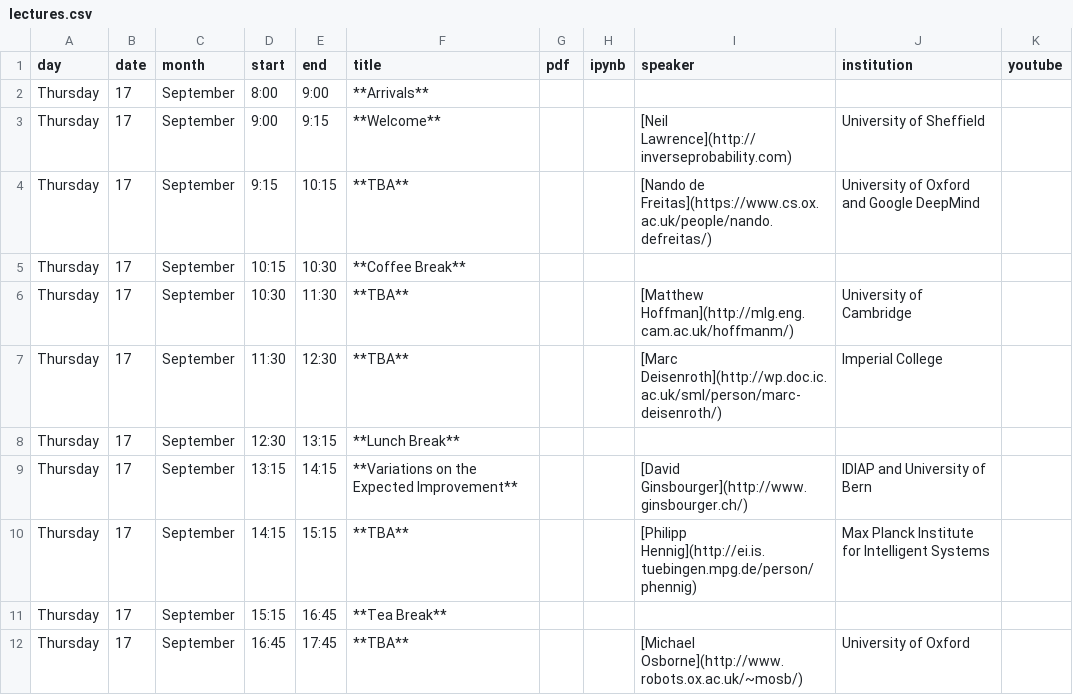
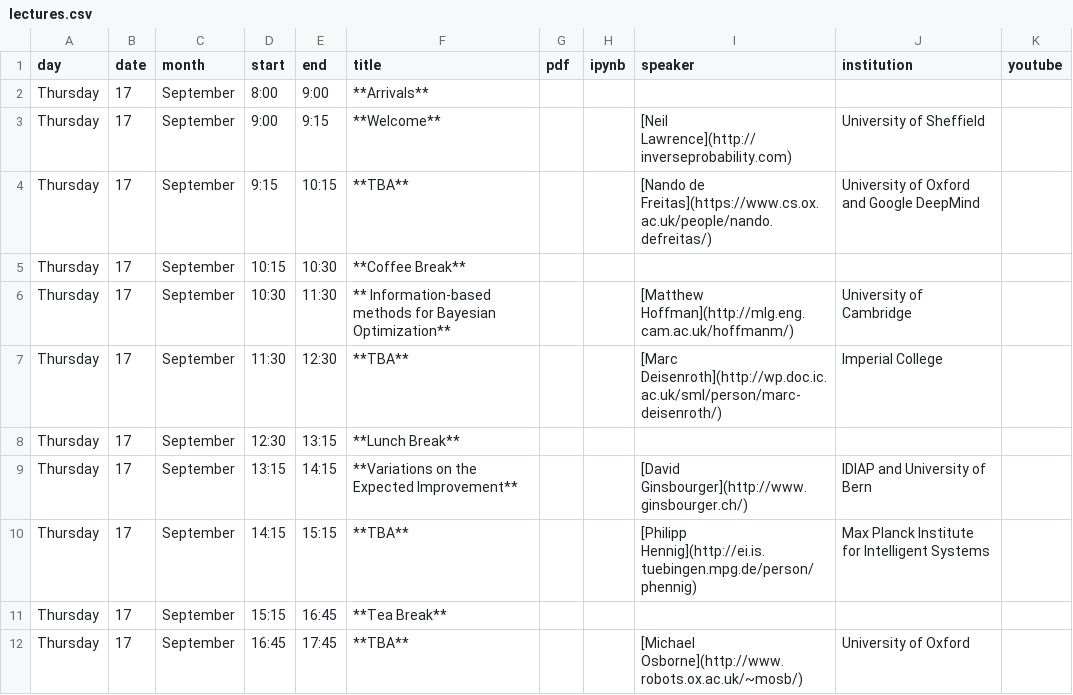
Before and after one commit to gpschool/gpgo15, a CSV file: _data/lectures.csv, drawn as a sheet.

Commit message:
Update lectures.csv

```diff
--- a/_data/lectures.csv
+++ b/_data/lectures.csv
@@ -5,3 +5,3 @@ Thursday,17,September,9:15,10:15,**TBA**,,,[Nando de Freitas](https://www.cs.ox.
 Thursday,17,September,10:15,10:30,**Coffee Break**,,,,,
-Thursday,17,September,10:30,11:30,**TBA**,,,[Matthew Hoffman](http://mlg.eng.cam.ac.uk/hoffmanm/), University of Cambridge,
+Thursday,17,September,10:30,11:30,** Information-based methods for Bayesian Optimization**,,,[Matthew Hoffman](http://mlg.eng.cam.ac.uk/hoffmanm/), University of Cambridge,
 Thursday,17,September,11:30,12:30,**TBA**,,,[Marc Deisenroth](http://wp.doc.ic.ac.uk/sml/person/marc-deisenroth/), Imperial College,
```
